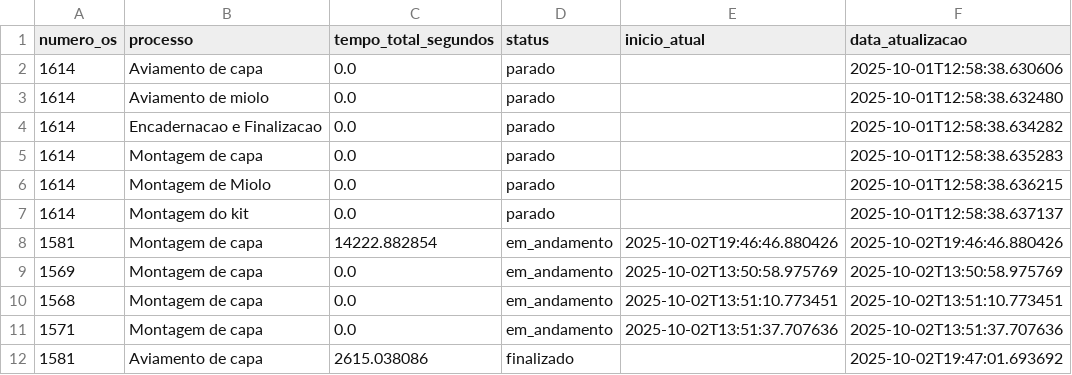
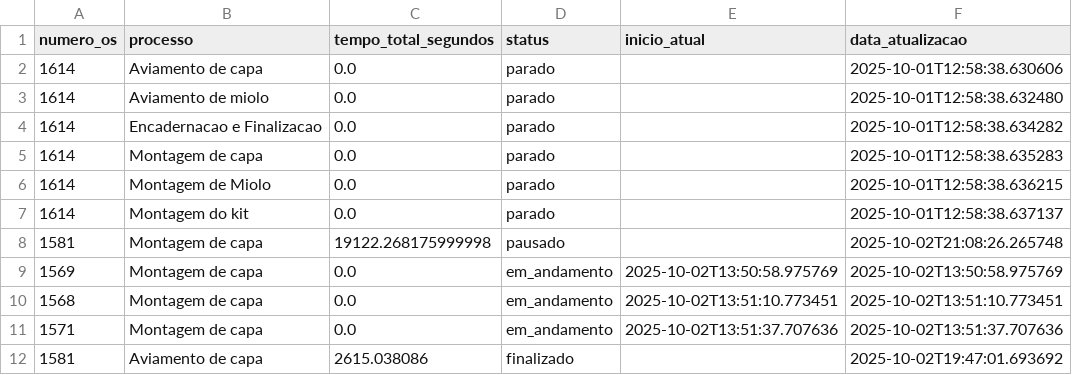
Before and after one commit to controleciceropapelaria-design/sistema-apontamento-tempos, a CSV file: tempos_processos.csv, drawn as a sheet.

Commit message:
Tempos atualizados - 02/10/2025 21:08

```diff
--- a/tempos_processos.csv
+++ b/tempos_processos.csv
@@ -7,3 +7,3 @@ numero_os,processo,tempo_total_segundos,status,inicio_atual,data_atualizacao
 1614,Montagem do kit,0.0,parado,,2025-10-01T12:58:38.637137
-1581,Montagem de capa,14222.882854,em_andamento,2025-10-02T19:46:46.880426,2025-10-02T19:46:46.880426
+1581,Montagem de capa,19122.268175999998,pausado,,2025-10-02T21:08:26.265748
 1569,Montagem de capa,0.0,em_andamento,2025-10-02T13:50:58.975769,2025-10-02T13:50:58.975769
```
